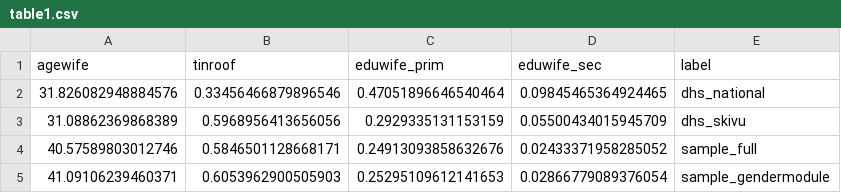
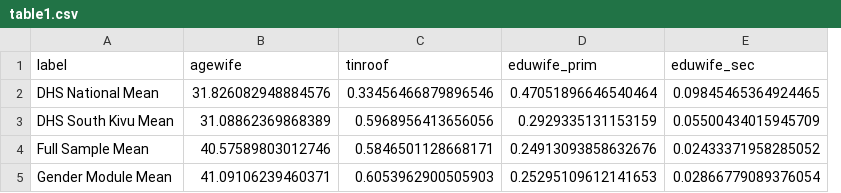
Before and after one commit to kleuveld/congogbv, a CSV file: tables/table1.csv, drawn as a sheet; removed rows and columns are numbered as before the commit, all else as after; the diff names each change by its address in the sheet, - before the commit and + after, or states it on an @@ line.

```diff
--- a/tables/table1.csv
+++ b/tables/table1.csv
+column A (label), rows 2-5: DHS National Mean | DHS South Kivu Mean | Full Sample Mean | Gender Module Mean
-column E (label), rows 2-5: dhs_national | dhs_skivu | sample_full | sample_gendermodule
```
Also changed, not shown: tables/determinants_coeffs.csv, tables/determinants_scalars.csv, 11 other files.
